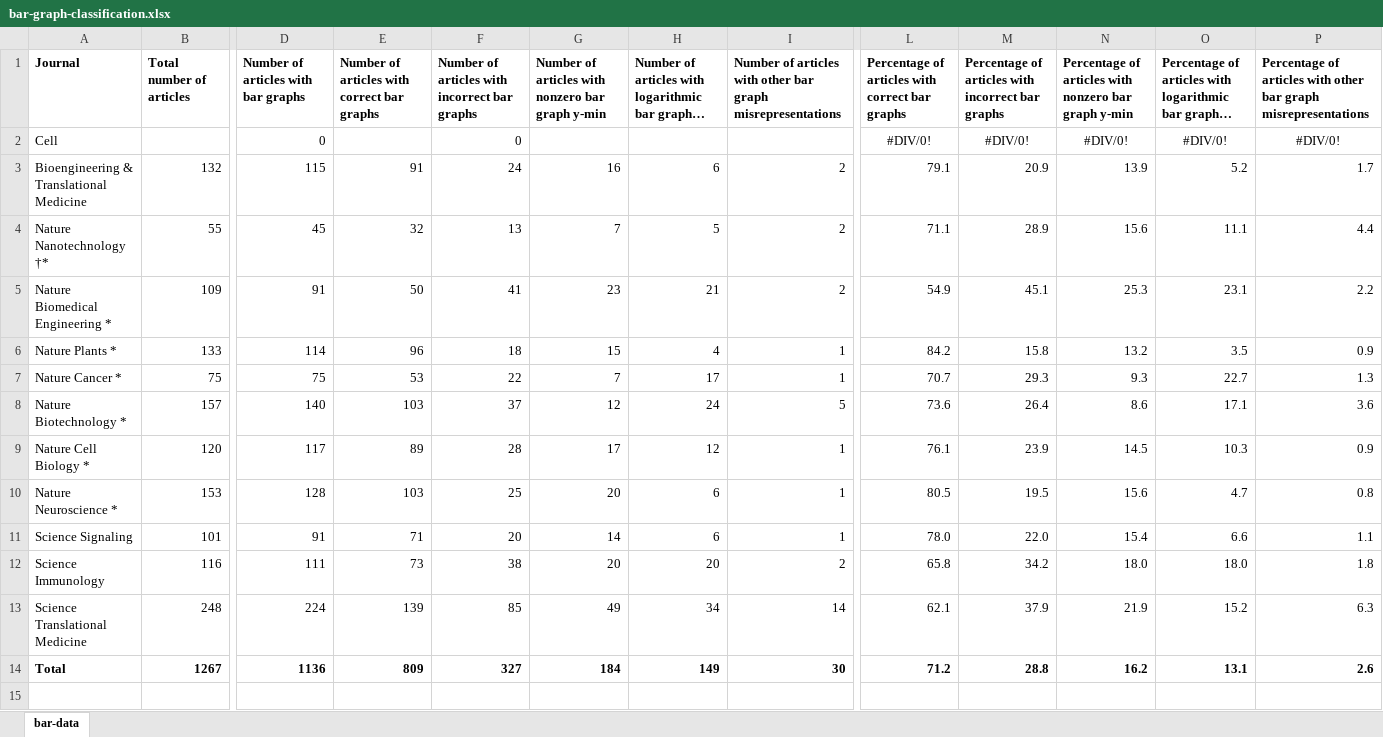
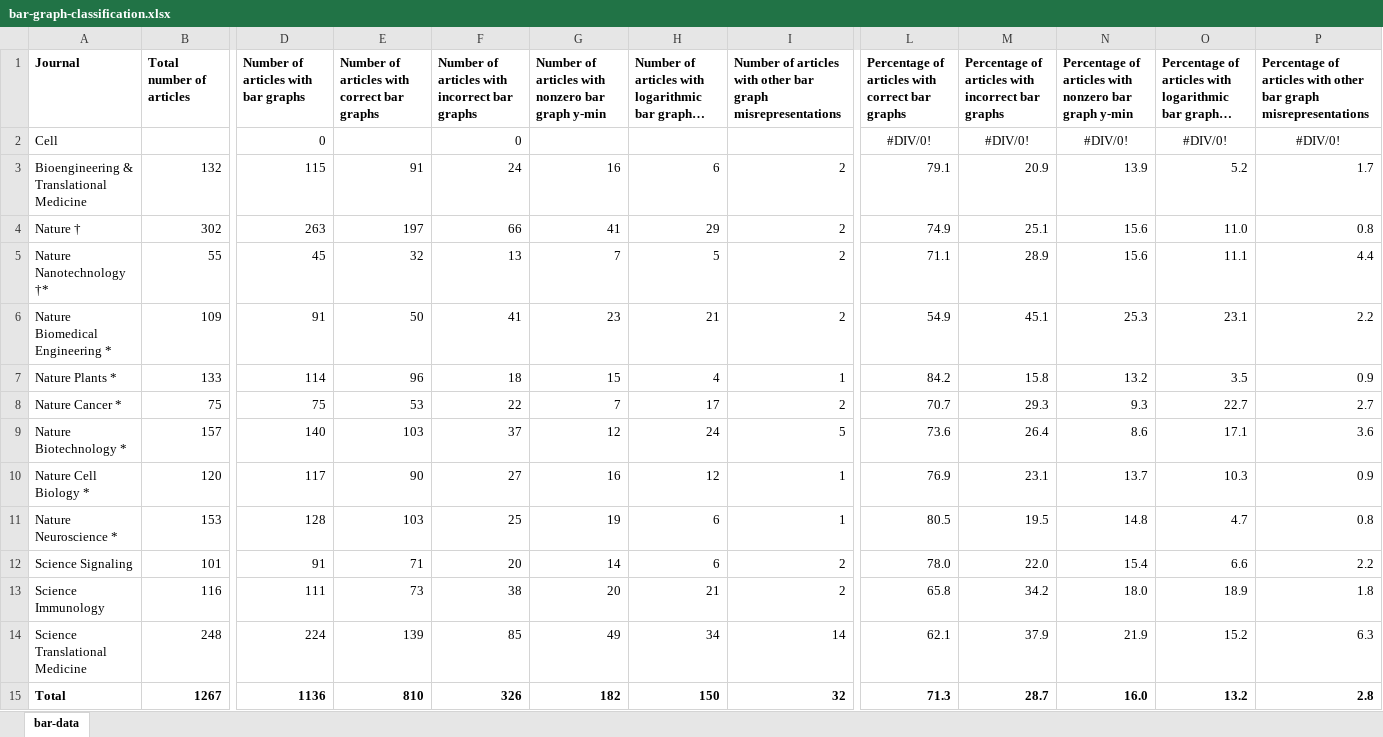
Before and after one commit to tengjuilin/misused-bar-graphs, an Excel workbook: data/zotero_data/bar-graph-classification.xlsx, sheet bar-data, drawn as a sheet; only a part is shown, gaps mark what is left out; long unchanged cells end in …; values as stored, in another font and other column widths than the file's, no borders; addresses are those after the commit; rows hold the shown columns only; the diff names each change by its address in the sheet, - before the commit and + after, or states it on an @@ line.

Commit message:
Update bar-graph-classification.xlsx

```diff
--- a/data/zotero_data/bar-graph-classification.xlsx (sheet bar-data)
+++ b/data/zotero_data/bar-graph-classification.xlsx (sheet bar-data)
+row 4: Nature † | 302 | 263 | 197 | 66 | 41 | 29 | 2 | 74.9 | 25.1 | 15.6 | 11.0 | 0.8
-I8: 1
+I8: 2
-P8: 1.3
+P8: 2.7
-E10: 89
+E10: 90
-F10: 28
+F10: 27
-G10: 17
+G10: 16
-L10: 76.1
+L10: 76.9
-M10: 23.9
+M10: 23.1
-N10: 14.5
+N10: 13.7
-G11: 20
+G11: 19
-N11: 15.6
+N11: 14.8
-I12: 1
+I12: 2
-P12: 1.1
+P12: 2.2
-H13: 20
+H13: 21
-O13: 18.0
+O13: 18.9
-E15: 809
+E15: 810
-F15: 327
+F15: 326
-G15: 184
+G15: 182
-H15: 149
+H15: 150
-I15: 30
+I15: 32
-L15: 71.2
+L15: 71.3
-M15: 28.8
+M15: 28.7
-N15: 16.2
+N15: 16.0
-O15: 13.1
+O15: 13.2
-P15: 2.6
+P15: 2.8
```
Also changed, not shown: formulas that keep their value.
